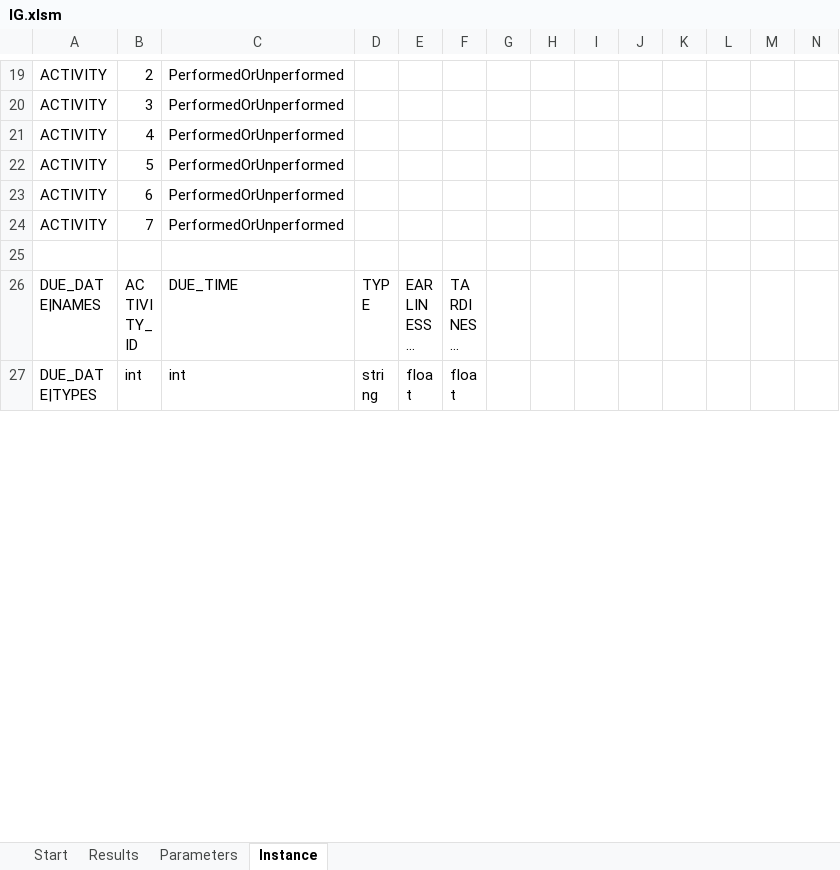
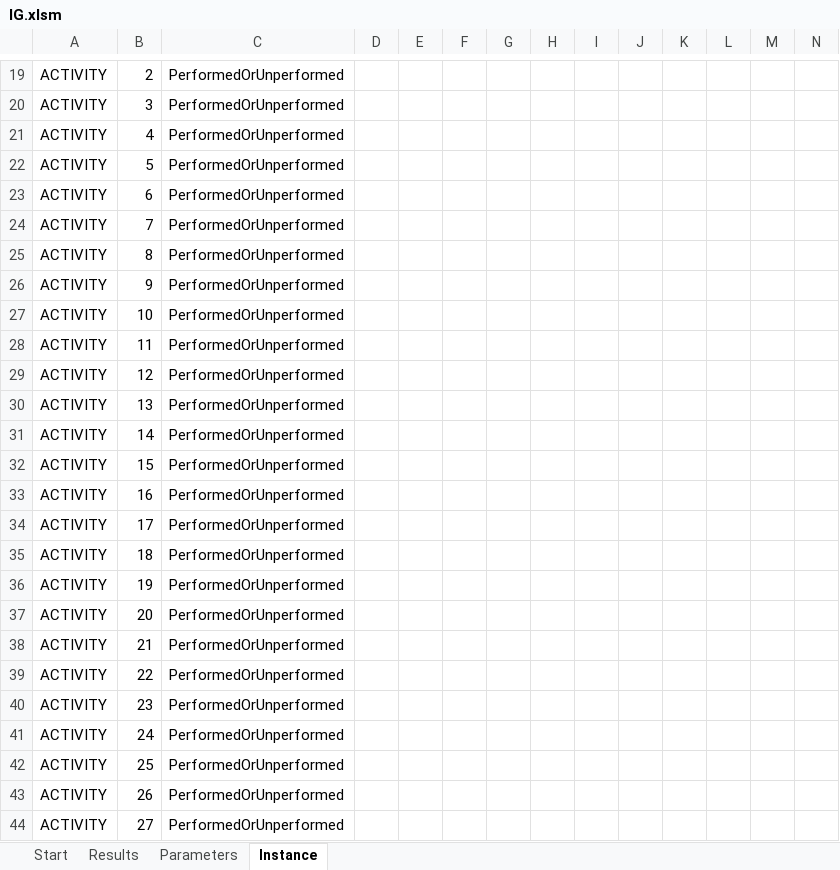
Before and after one commit to alexmarinho/IG, an Excel workbook: IG Excel/IG.xlsm, sheet Instance, drawn as a sheet; only a part is shown, gaps mark what is left out; the shorter side is filled out with more unchanged rows; long unchanged cells end in …; values as stored, in another font and other column widths than the file's, no borders; the diff covers the shown part only; the diff names each change by its address in the sheet, - before the commit and + after, or states it on an @@ line.

```diff
--- a/IG Excel/IG.xlsm (sheet Instance)
+++ b/IG Excel/IG.xlsm (sheet Instance)
+row 25: ACTIVITY | 8 | PerformedOrUnperformed
+row 26: ACTIVITY | 9 | PerformedOrUnperformed
+row 27: ACTIVITY | 10 | PerformedOrUnperformed
+row 28: ACTIVITY | 11 | PerformedOrUnperformed
+row 29: ACTIVITY | 12 | PerformedOrUnperformed
+row 30: ACTIVITY | 13 | PerformedOrUnperformed
+row 31: ACTIVITY | 14 | PerformedOrUnperformed
+row 32: ACTIVITY | 15 | PerformedOrUnperformed
+row 33: ACTIVITY | 16 | PerformedOrUnperformed
+row 34: ACTIVITY | 17 | PerformedOrUnperformed
+row 35: ACTIVITY | 18 | PerformedOrUnperformed
+row 36: ACTIVITY | 19 | PerformedOrUnperformed
+row 37: ACTIVITY | 20 | PerformedOrUnperformed
+row 38: ACTIVITY | 21 | PerformedOrUnperformed
+row 39: ACTIVITY | 22 | PerformedOrUnperformed
+row 40: ACTIVITY | 23 | PerformedOrUnperformed
+row 41: ACTIVITY | 24 | PerformedOrUnperformed
+row 42: ACTIVITY | 25 | PerformedOrUnperformed
+row 43: ACTIVITY | 26 | PerformedOrUnperformed
+row 44: ACTIVITY | 27 | PerformedOrUnperformed
```
Also changed, not shown: 181 added rows and 56 edited cells elsewhere in this sheet, sheet Results, sheet Parameters, sheet Start, hidden cells, charts or pictures, 8 other files.
